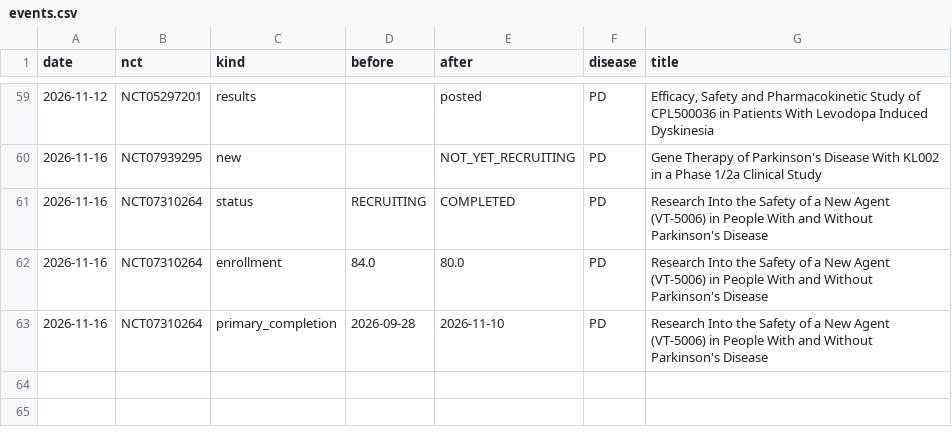
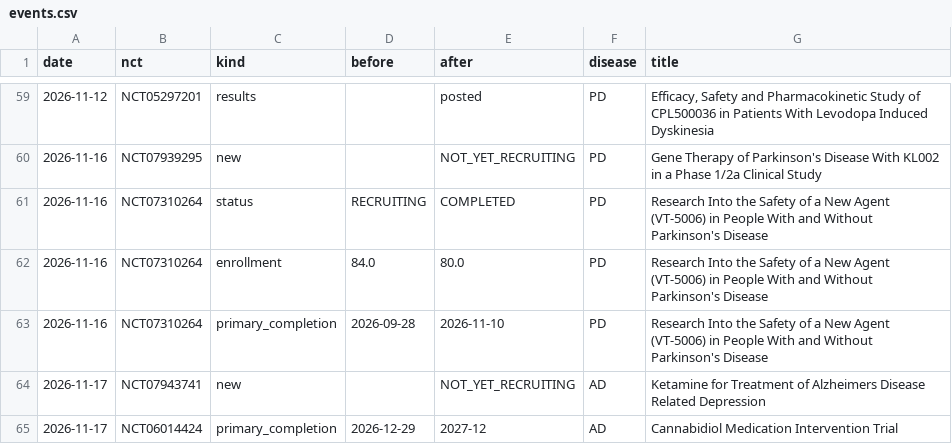
Before and after one commit to rddtrace-lab/neurotrials, a CSV file: data/events.csv, drawn as a sheet; only a part is shown, gaps mark what is left out.

```diff
--- a/data/events.csv
+++ b/data/events.csv
@@ -63 +63,3 @@ date,nct,kind,before,after,disease,title
 2026-11-16,NCT07310264,primary_completion,2026-09-28,2026-11-10,PD,Research Into the Safety of a New Agent (VT-5006) in People With and Without Parkinson's Disease
+2026-11-17,NCT07943741,new,,NOT_YET_RECRUITING,AD,Ketamine for Treatment of Alzheimers Disease Related Depression
+2026-11-17,NCT06014424,primary_completion,2026-12-29,2027-12,AD,Cannabidiol Medication Intervention Trial
```
Also changed, not shown: data/cart/events.csv, data/cart/trials_latest.csv, 5 other files.
